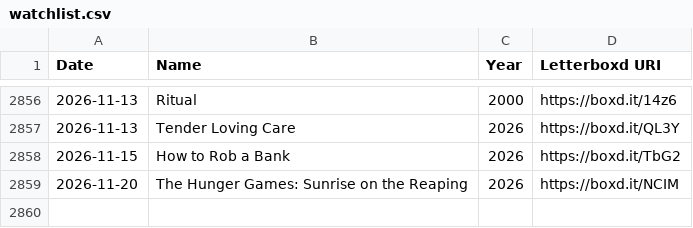
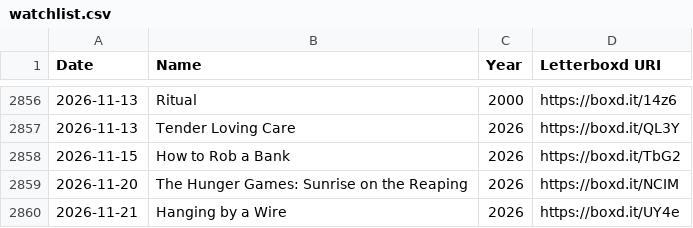
Before and after one commit to hesham-nawaz/personal-website, a CSV file: data/watchlist.csv, drawn as a sheet; only a part is shown, gaps mark what is left out; the diff names each change by its address in the sheet, - before the commit and + after, or states it on an @@ line.

```diff
--- a/data/watchlist.csv
+++ b/data/watchlist.csv
+row 2860: 2026-11-21 | Hanging by a Wire | 2026 | https://boxd.it/UY4e
```
Also changed, not shown: 4 other files.
